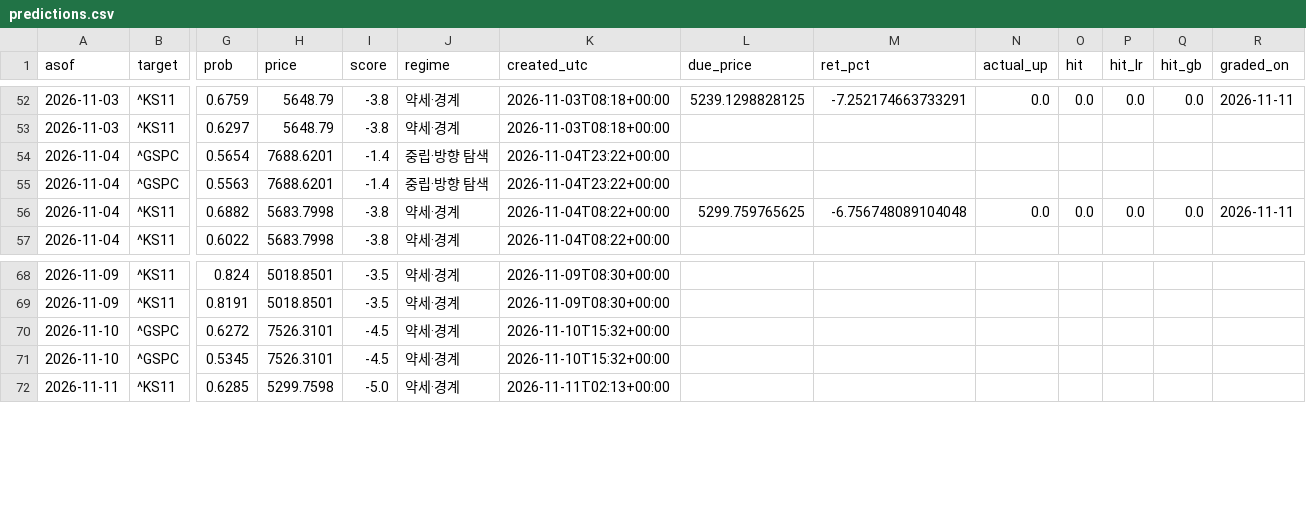
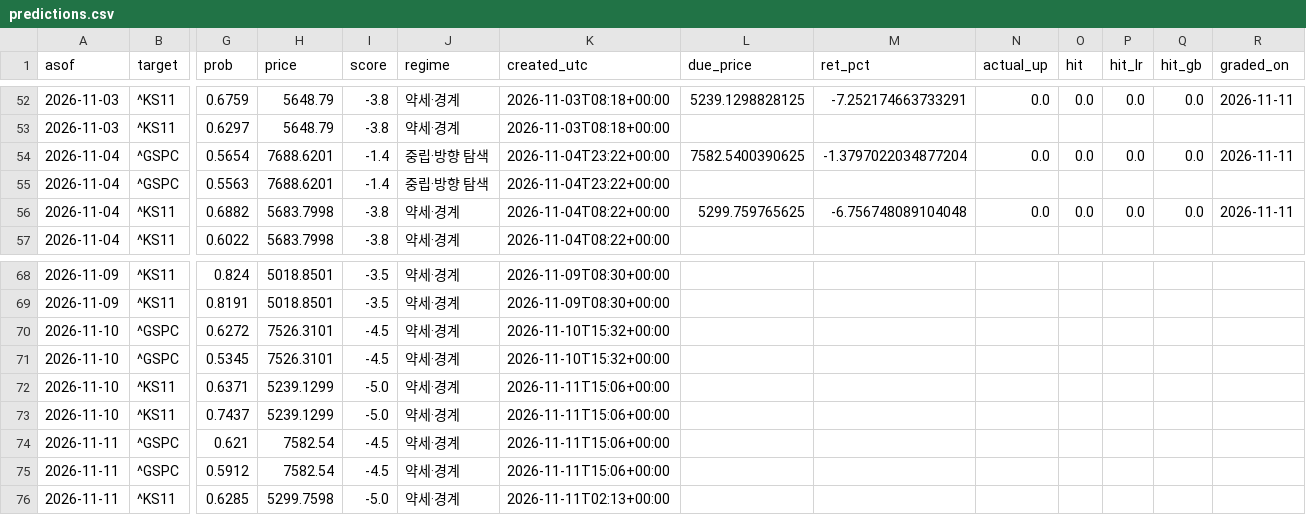
Before and after one commit to dobakinn-9/MKFlow, a CSV file: market-flow/data/predictions.csv, drawn as a sheet; only a part is shown, gaps mark what is left out; rows hold the shown columns only; the diff names each change by its address in the sheet, - before the commit and + after, or states it on an @@ line.

```diff
--- a/market-flow/data/predictions.csv
+++ b/market-flow/data/predictions.csv
-L54 (due_price): (empty)
+L54 (due_price): 7582.5400390625
-M54 (ret_pct): (empty)
+M54 (ret_pct): -1.3797022034877204
-N54 (actual_up): (empty)
+N54 (actual_up): 0.0
-O54 (hit): (empty)
+O54 (hit): 0.0
-P54 (hit_lr): (empty)
+P54 (hit_lr): 0.0
-Q54 (hit_gb): (empty)
+Q54 (hit_gb): 0.0
-R54 (graded_on): (empty)
+R54 (graded_on): 2026-11-11
+row 72: 2026-11-10 | ^KS11 | 0.6371 | 5239.1299 | -5.0 | 약세·경계 | 2026-11-11T15:06+00:00
+row 73: 2026-11-10 | ^KS11 | 0.7437 | 5239.1299 | -5.0 | 약세·경계 | 2026-11-11T15:06+00:00
+row 74: 2026-11-11 | ^GSPC | 0.621 | 7582.54 | -4.5 | 약세·경계 | 2026-11-11T15:06+00:00
+row 75: 2026-11-11 | ^GSPC | 0.5912 | 7582.54 | -4.5 | 약세·경계 | 2026-11-11T15:06+00:00
```
